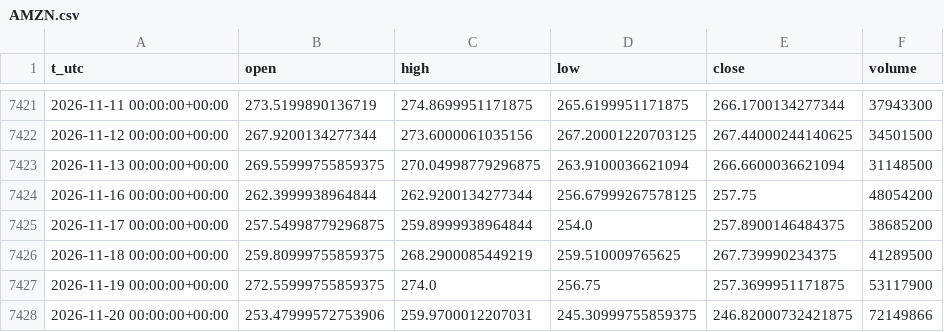
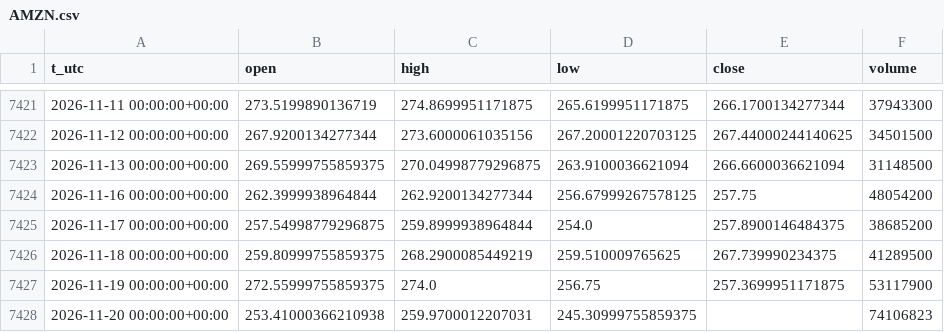
Before and after one commit to egedogann/piyasa-veri, a CSV file: data/d1/AMZN.csv, drawn as a sheet; only a part is shown, gaps mark what is left out.

```diff
--- a/data/d1/AMZN.csv
+++ b/data/d1/AMZN.csv
@@ -7427,2 +7427,2 @@ t_utc,open,high,low,close,volume
 2026-11-19 00:00:00+00:00,272.55999755859375,274.0,256.75,257.3699951171875,53117900
-2026-11-20 00:00:00+00:00,253.47999572753906,259.9700012207031,245.30999755859375,246.82000732421875,72149866
+2026-11-20 00:00:00+00:00,253.41000366210938,259.9700012207031,245.30999755859375,,74106823
```
Also changed, not shown: data/d1/BTC_USD.csv, data/d1/LQD.csv, 34 other files.
